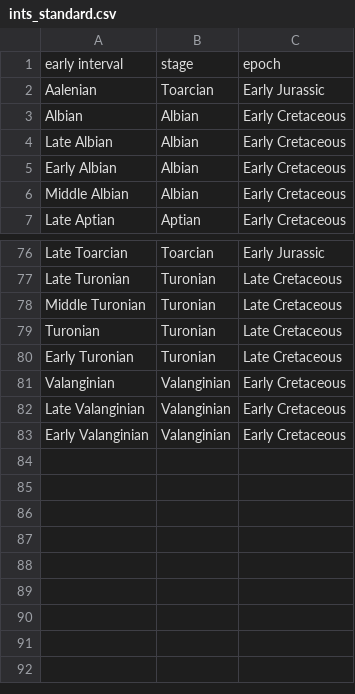
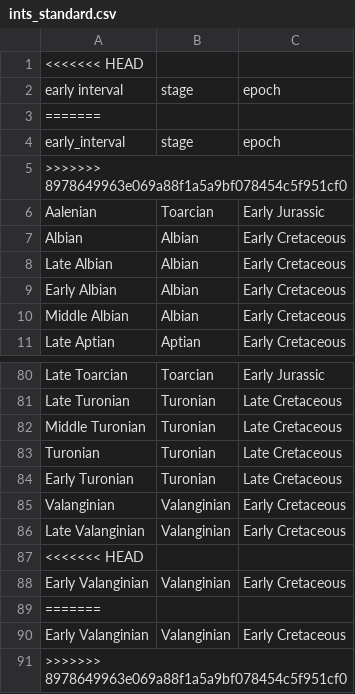
Before and after one commit to CaGrether/Pterosaurs, a CSV file: Data/Input/ints_standard.csv, drawn as a sheet; only a part is shown, gaps mark what is left out.

Commit message:
fix

```diff
--- a/Data/Input/ints_standard.csv
+++ b/Data/Input/ints_standard.csv
@@ -1,2 +1,6 @@
+<<<<<<< HEAD
 early interval,stage,epoch
+=======
+early_interval,stage,epoch
+>>>>>>> 8978649963e069a88f1a5a9bf078454c5f951cf0
 Aalenian,Toarcian,Early Jurassic
@@ -82,2 +86,6 @@ Valanginian,Valanginian,Early Cretaceous
 Late Valanginian,Valanginian,Early Cretaceous
+<<<<<<< HEAD
 Early Valanginian,Valanginian,Early Cretaceous
+=======
+Early Valanginian,Valanginian,Early Cretaceous
+>>>>>>> 8978649963e069a88f1a5a9bf078454c5f951cf0
```
